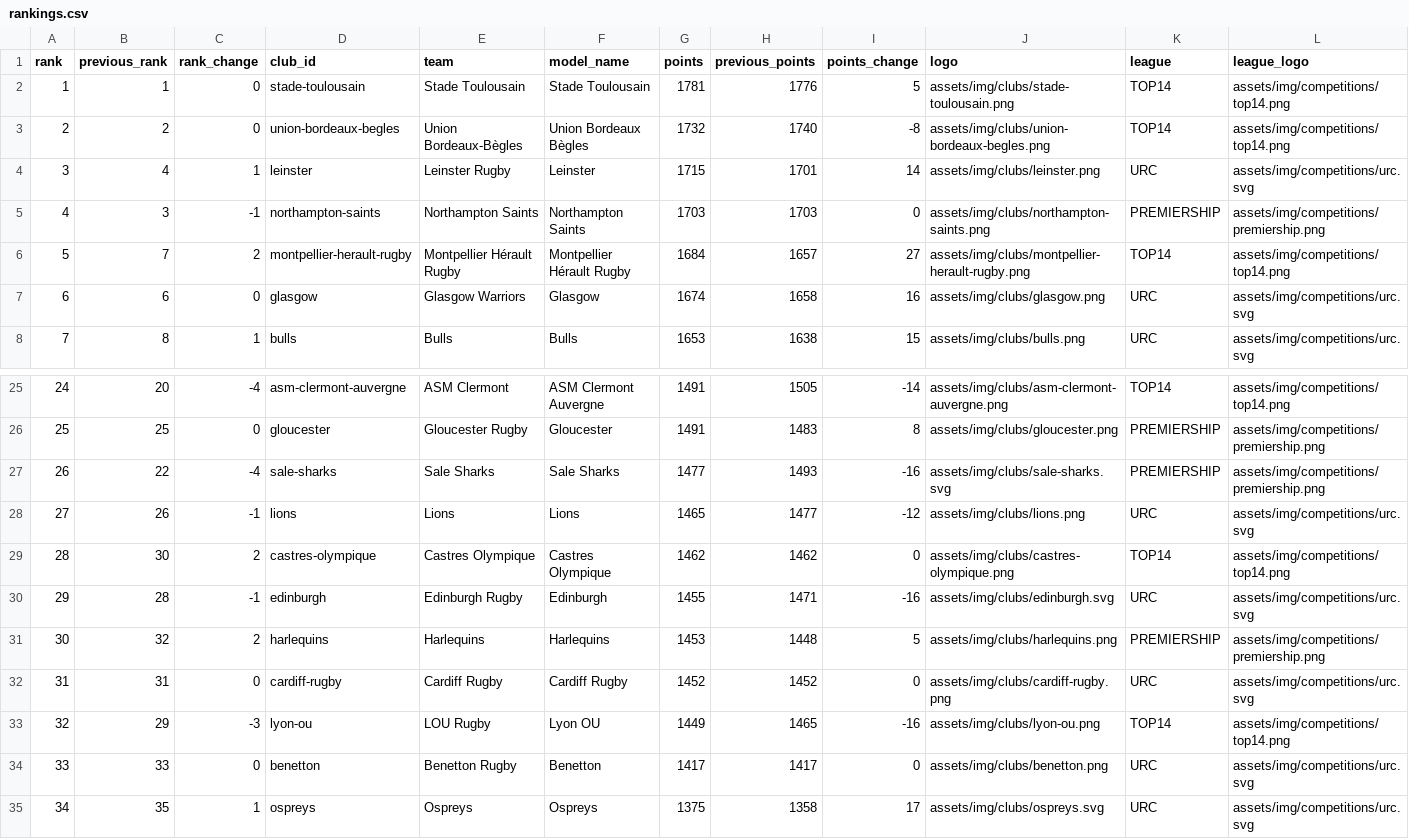
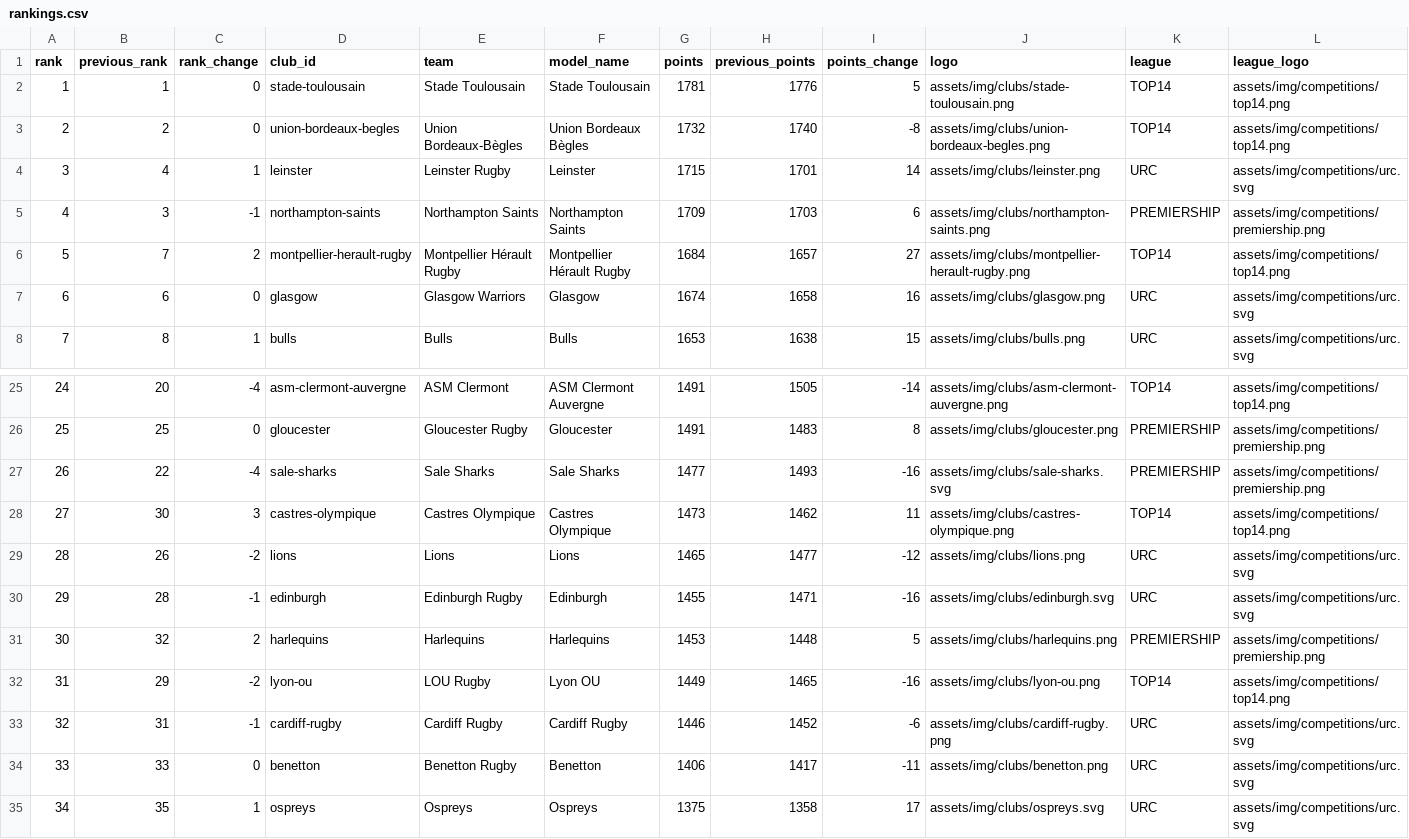
Before and after one commit to aymft/EuropeanRugbyRanking, a CSV file: data/processed/rankings.csv, drawn as a sheet; only a part is shown, gaps mark what is left out.

```diff
--- a/data/processed/rankings.csv
+++ b/data/processed/rankings.csv
@@ -4,3 +4,3 @@ rank,previous_rank,rank_change,club_id,team,model_name,points,previous_points,po
 3,4,1,leinster,Leinster Rugby,Leinster,1715,1701,14,assets/img/clubs/leinster.png,URC,assets/img/competitions/urc.svg
-4,3,-1,northampton-saints,Northampton Saints,Northampton Saints,1703,1703,0,assets/img/clubs/northampton-saints.png,PREMIERSHIP,assets/img/competitions/premiership.png
+4,3,-1,northampton-saints,Northampton Saints,Northampton Saints,1709,1703,6,assets/img/clubs/northampton-saints.png,PREMIERSHIP,assets/img/competitions/premiership.png
 5,7,2,montpellier-herault-rugby,Montpellier Hérault Rugby,Montpellier Hérault Rugby,1684,1657,27,assets/img/clubs/montpellier-herault-rugby.png,TOP14,assets/img/competitions/top14.png
@@ -27,9 +27,9 @@ rank,previous_rank,rank_change,club_id,team,model_name,points,previous_points,po
 26,22,-4,sale-sharks,Sale Sharks,Sale Sharks,1477,1493,-16,assets/img/clubs/sale-sharks.svg,PREMIERSHIP,assets/img/competitions/premiership.png
-27,26,-1,lions,Lions,Lions,1465,1477,-12,assets/img/clubs/lions.png,URC,assets/img/competitions/urc.svg
-28,30,2,castres-olympique,Castres Olympique,Castres Olympique,1462,1462,0,assets/img/clubs/castres-olympique.png,TOP14,assets/img/competitions/top14.png
+27,30,3,castres-olympique,Castres Olympique,Castres Olympique,1473,1462,11,assets/img/clubs/castres-olympique.png,TOP14,assets/img/competitions/top14.png
+28,26,-2,lions,Lions,Lions,1465,1477,-12,assets/img/clubs/lions.png,URC,assets/img/competitions/urc.svg
 29,28,-1,edinburgh,Edinburgh Rugby,Edinburgh,1455,1471,-16,assets/img/clubs/edinburgh.svg,URC,assets/img/competitions/urc.svg
 30,32,2,harlequins,Harlequins,Harlequins,1453,1448,5,assets/img/clubs/harlequins.png,PREMIERSHIP,assets/img/competitions/premiership.png
-31,31,0,cardiff-rugby,Cardiff Rugby,Cardiff Rugby,1452,1452,0,assets/img/clubs/cardiff-rugby.png,URC,assets/img/competitions/urc.svg
-32,29,-3,lyon-ou,LOU Rugby,Lyon OU,1449,1465,-16,assets/img/clubs/lyon-ou.png,TOP14,assets/img/competitions/top14.png
-33,33,0,benetton,Benetton Rugby,Benetton,1417,1417,0,assets/img/clubs/benetton.png,URC,assets/img/competitions/urc.svg
+31,29,-2,lyon-ou,LOU Rugby,Lyon OU,1449,1465,-16,assets/img/clubs/lyon-ou.png,TOP14,assets/img/competitions/top14.png
+32,31,-1,cardiff-rugby,Cardiff Rugby,Cardiff Rugby,1446,1452,-6,assets/img/clubs/cardiff-rugby.png,URC,assets/img/competitions/urc.svg
+33,33,0,benetton,Benetton Rugby,Benetton,1406,1417,-11,assets/img/clubs/benetton.png,URC,assets/img/competitions/urc.svg
 34,35,1,ospreys,Ospreys,Ospreys,1375,1358,17,assets/img/clubs/ospreys.svg,URC,assets/img/competitions/urc.svg
```
Also changed, not shown: data/processed/matches_history.csv, docs/data/rankings.csv, 2 other files.
